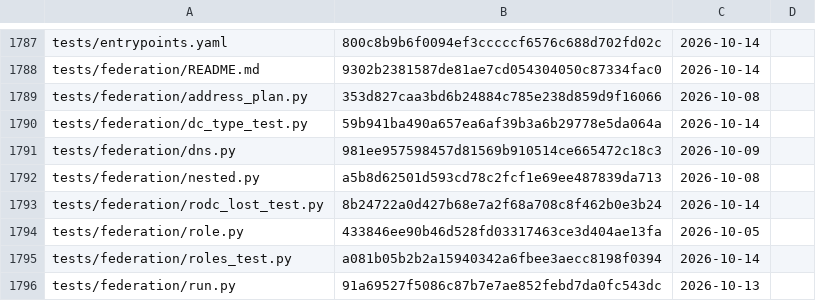
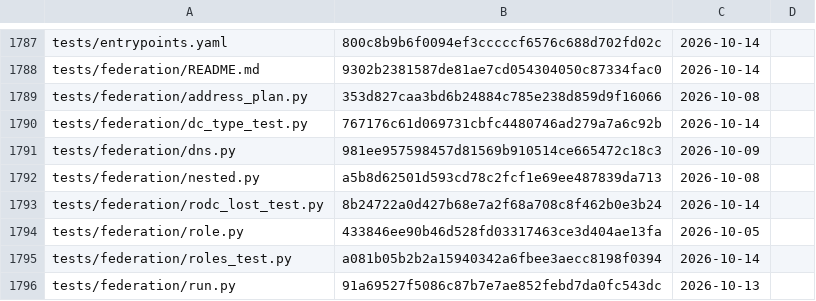
Before and after one commit to archdukejim/fabric-ctl, a TSV file: docs/volume_2_engineering_decisions/assets/review-ledger.tsv, drawn as a sheet; only a part is shown, gaps mark what is left out; the diff covers the shown part only.

```diff
--- a/docs/volume_2_engineering_decisions/assets/review-ledger.tsv
+++ b/docs/volume_2_engineering_decisions/assets/review-ledger.tsv
@@ -1789,3 +1789,3 @@ tests/federation/README.md	9302b2381587de81ae7cd054304050c87334fac0	2026-10-14
 tests/federation/address_plan.py	353d827caa3bd6b24884c785e238d859d9f16066	2026-10-08	
-tests/federation/dc_type_test.py	59b941ba490a657ea6af39b3a6b29778e5da064a	2026-10-14	
+tests/federation/dc_type_test.py	767176c61d069731cbfc4480746ad279a7a6c92b	2026-10-14	
 tests/federation/dns.py	981ee957598457d81569b910514ce665472c18c3	2026-10-09	
```
Also changed, not shown: 5 edited cells elsewhere in this file, 6 other files.
